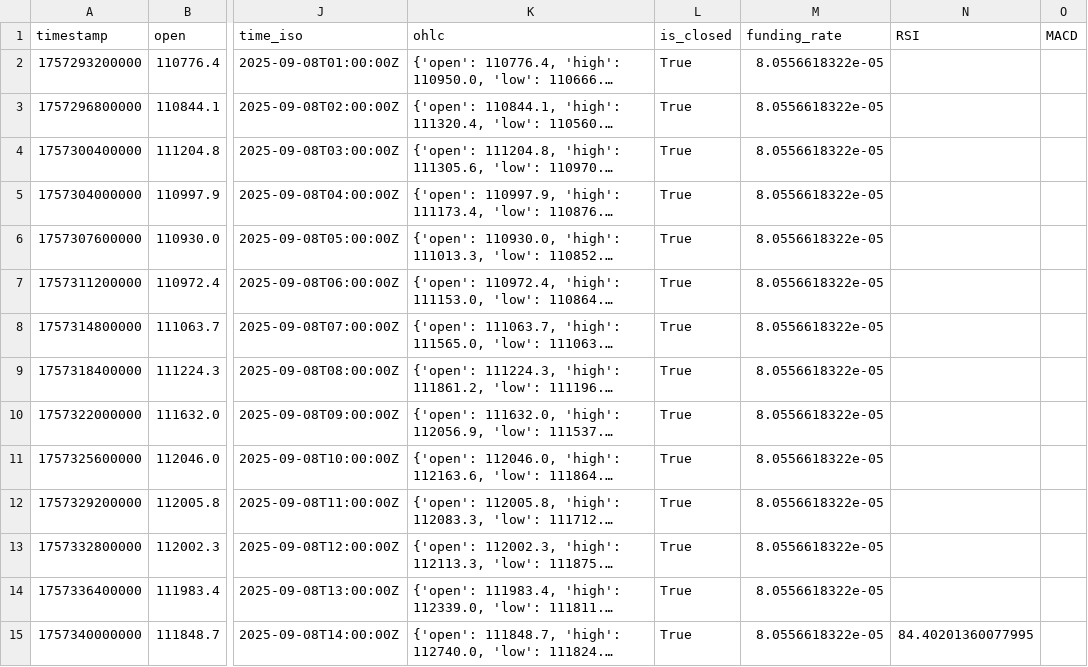
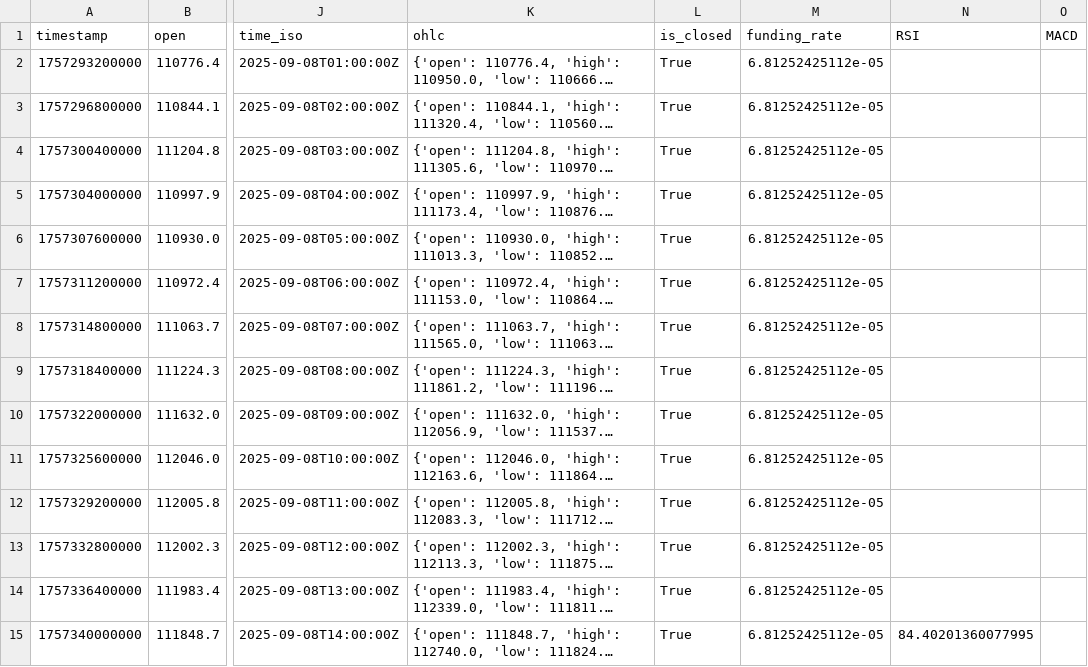
Before and after one commit to Forever5201/okxheyue, a CSV file: kline_data/1h/1h.csv, drawn as a sheet; only a part is shown, gaps mark what is left out; long unchanged cells end in …; the diff covers the shown part only; the diff names each change by its address in the sheet, - before the commit and + after, or states it on an @@ line.

```diff
--- a/kline_data/1h/1h.csv
+++ b/kline_data/1h/1h.csv
-M2:M15 (funding_rate): 8.0556618322e-05
+M2:M15 (funding_rate): 6.81252425112e-05
```
Also changed, not shown: 186 edited cells elsewhere in this file, kline_data/15m/15m.csv, kline_data/1m/1m.csv, 25 other files.
